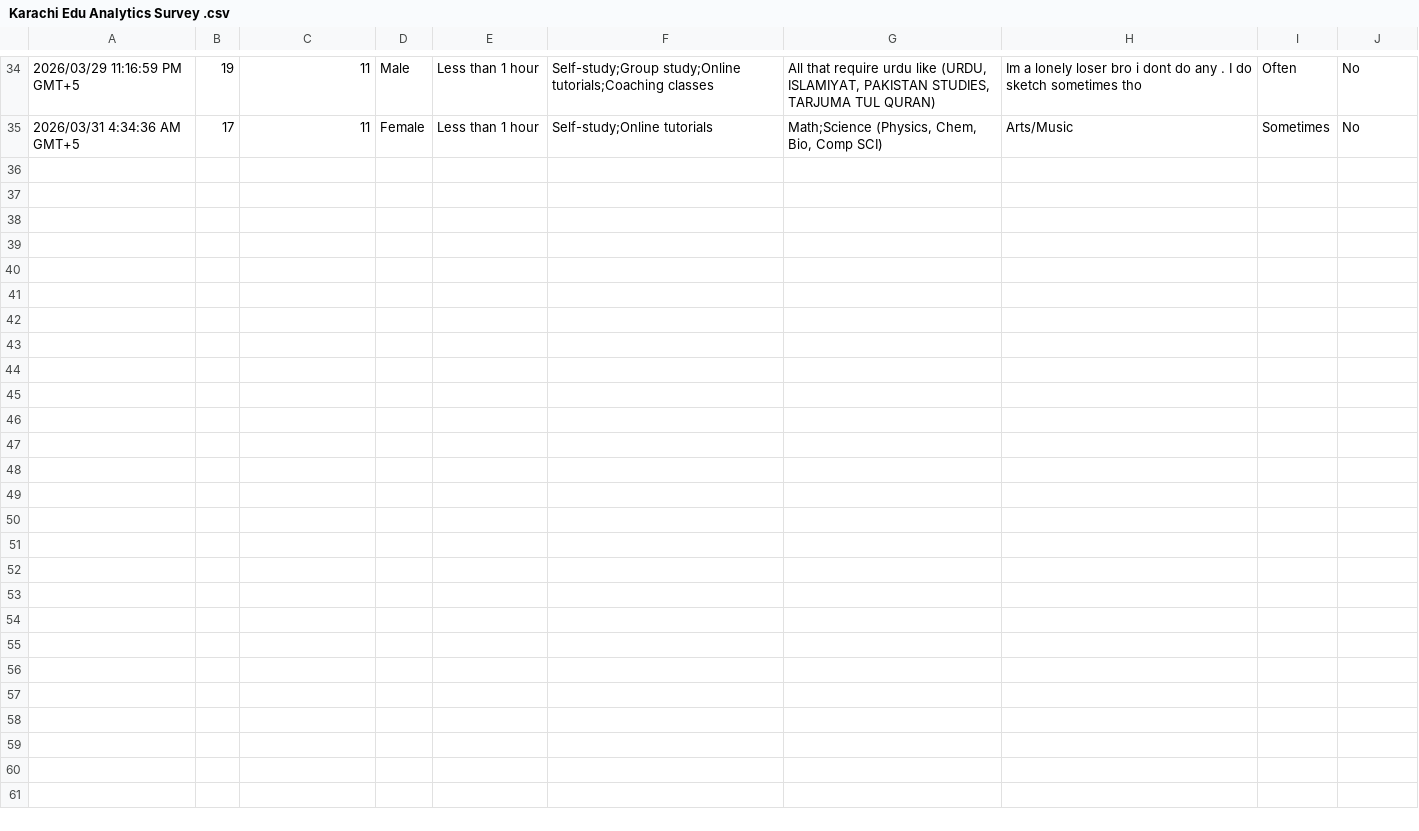
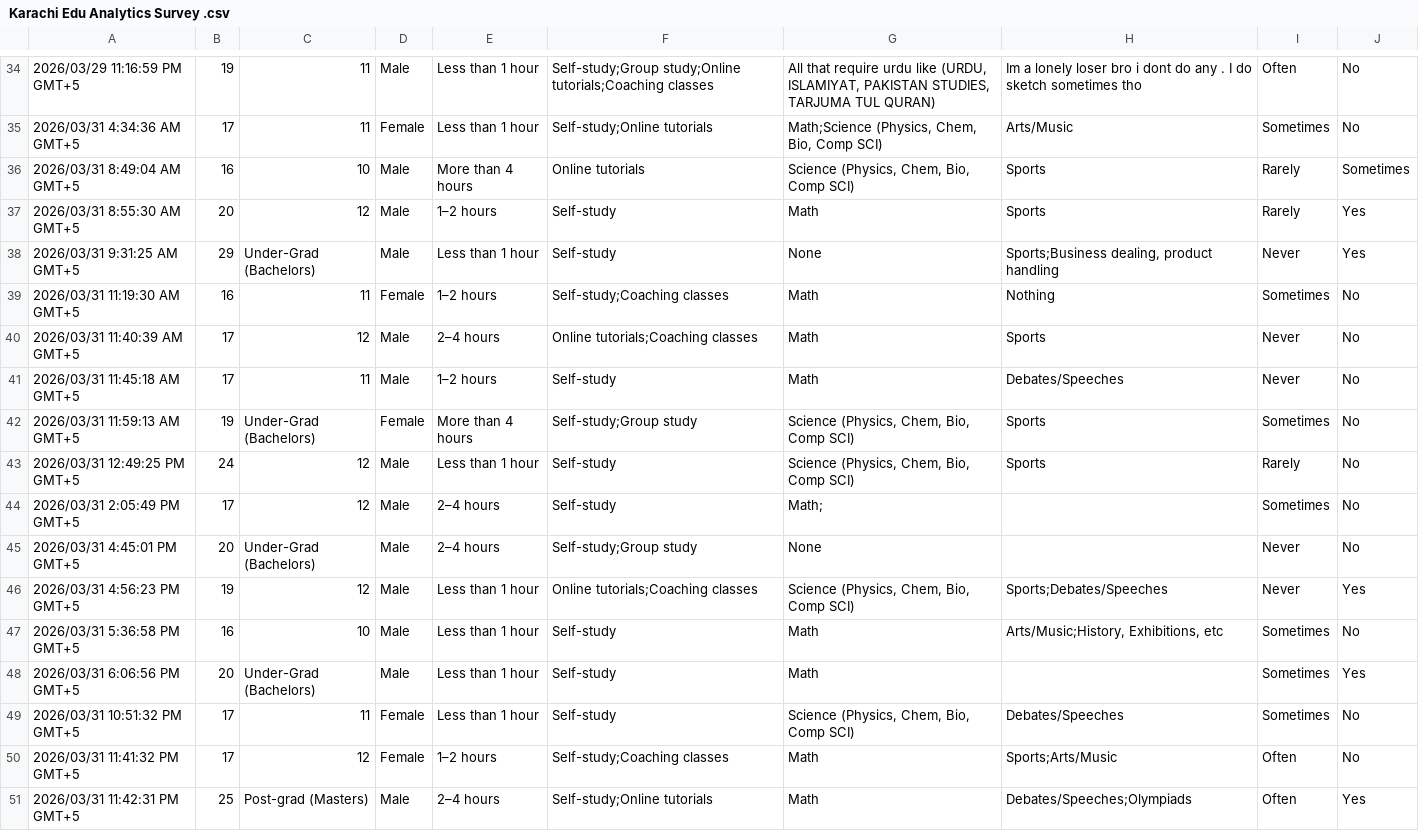
Before and after one commit to Husayn-101/Khi-Edu-Analytics, a CSV file: data/Karachi Edu Analytics Survey .csv, drawn as a sheet; only a part is shown, gaps mark what is left out; the diff names each change by its address in the sheet, - before the commit and + after, or states it on an @@ line.

Commit message:
Update analysis with 50+ new survey responses

```diff
--- a/data/Karachi Edu Analytics Survey .csv
+++ b/data/Karachi Edu Analytics Survey .csv
+row 36: 2026/03/31 8:49:04 AM GMT+5 | 16 | 10 | Male | More than 4 hours | Online tutorials | Science (Physics, Chem, Bio, Comp SCI) | Sports | Rarely | Sometimes
+row 37: 2026/03/31 8:55:30 AM GMT+5 | 20 | 12 | Male | 1–2 hours | Self-study | Math | Sports | Rarely | Yes
+row 38: 2026/03/31 9:31:25 AM GMT+5 | 29 | Under-Grad (Bachelors) | Male | Less than 1 hour | Self-study | None | Sports;Business dealing, product handling | Never | Yes
+row 39: 2026/03/31 11:19:30 AM GMT+5 | 16 | 11 | Female | 1–2 hours | Self-study;Coaching classes | Math | Nothing | Sometimes | No
+row 40: 2026/03/31 11:40:39 AM GMT+5 | 17 | 12 | Male | 2–4 hours | Online tutorials;Coaching classes | Math | Sports | Never | No
+row 41: 2026/03/31 11:45:18 AM GMT+5 | 17 | 11 | Male | 1–2 hours | Self-study | Math | Debates/Speeches | Never | No
+row 42: 2026/03/31 11:59:13 AM GMT+5 | 19 | Under-Grad (Bachelors) | Female | More than 4 hours | Self-study;Group study | Science (Physics, Chem, Bio, Comp SCI) | Sports | Sometimes | No
+row 43: 2026/03/31 12:49:25 PM GMT+5 | 24 | 12 | Male | Less than 1 hour | Self-study | Science (Physics, Chem, Bio, Comp SCI) | Sports | Rarely | No
+row 44: 2026/03/31 2:05:49 PM GMT+5 | 17 | 12 | Male | 2–4 hours | Self-study | Math; |  | Sometimes | No
+row 45: 2026/03/31 4:45:01 PM GMT+5 | 20 | Under-Grad (Bachelors) | Male | 2–4 hours | Self-study;Group study | None |  | Never | No
+row 46: 2026/03/31 4:56:23 PM GMT+5 | 19 | 12 | Male | Less than 1 hour | Online tutorials;Coaching classes | Science (Physics, Chem, Bio, Comp SCI) | Sports;Debates/Speeches | Never | Yes
+row 47: 2026/03/31 5:36:58 PM GMT+5 | 16 | 10 | Male | Less than 1 hour | Self-study | Math | Arts/Music;History, Exhibitions, etc | Sometimes | No
+row 48: 2026/03/31 6:06:56 PM GMT+5 | 20 | Under-Grad (Bachelors) | Male | Less than 1 hour | Self-study | Math |  | Sometimes | Yes
+row 49: 2026/03/31 10:51:32 PM GMT+5 | 17 | 11 | Female | Less than 1 hour | Self-study | Science (Physics, Chem, Bio, Comp SCI) | Debates/Speeches | Sometimes | No
+row 50: 2026/03/31 11:41:32 PM GMT+5 | 17 | 12 | Female | 1–2 hours | Self-study;Coaching classes | Math | Sports;Arts/Music | Often | No
+row 51: 2026/03/31 11:42:31 PM GMT+5 | 25 | Post-grad (Masters) | Male | 2–4 hours | Self-study;Online tutorials | Math | Debates/Speeches;Olympiads | Often | Yes
```
Also changed, not shown: 8 other files.
